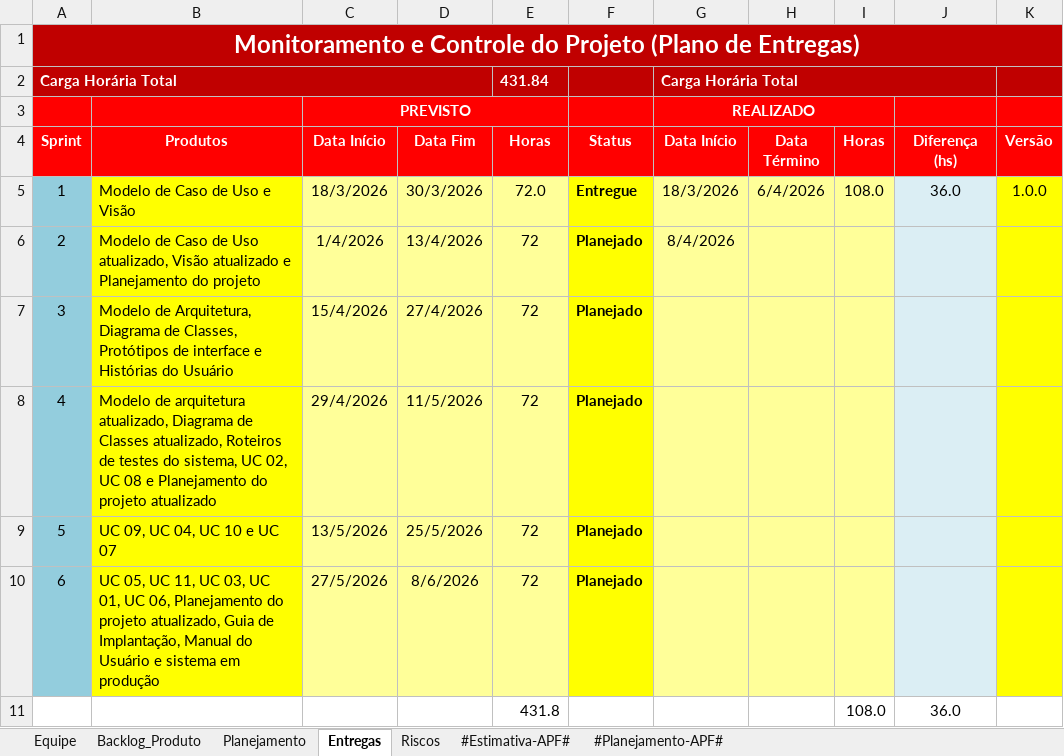
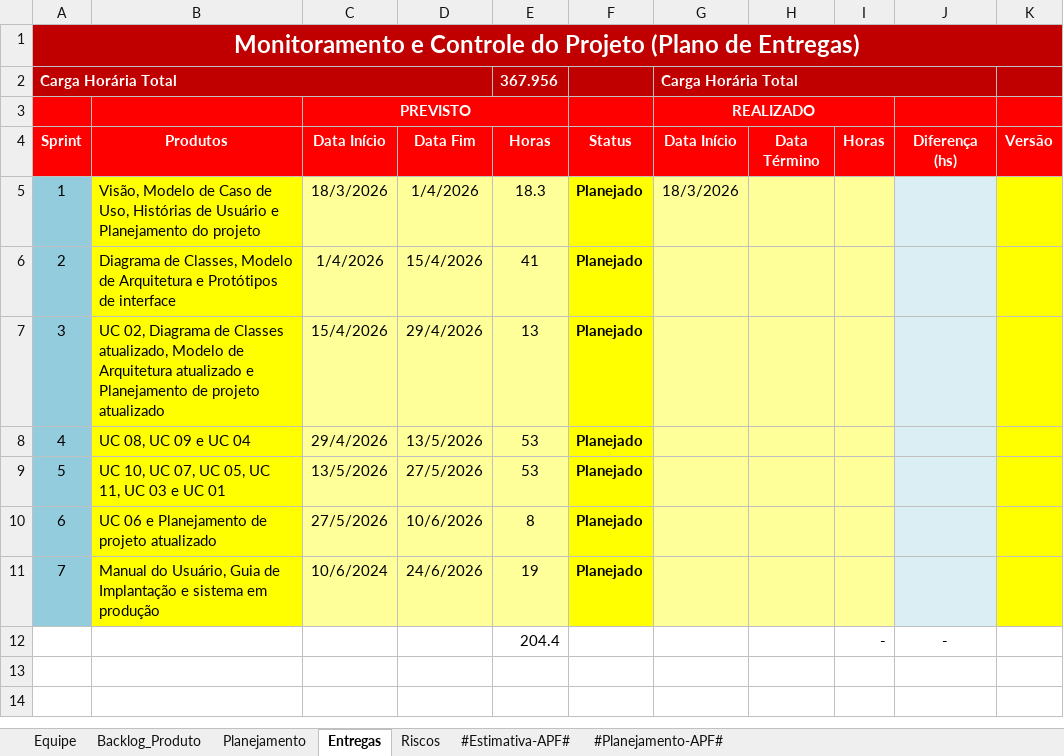
Before and after one commit to FabioAdrianoSilveira/fs-food_saver, an Excel workbook: 6.Gerenciamento de Projeto/FS - Planejamento e Controle do Projeto.xlsx, sheet Entregas, drawn as a sheet; values as stored, in another font and other column widths than the file's, no borders; charts and pictures and conditional formats not drawn; removed rows and columns are numbered as before the commit, all else as after; the diff names each change by its address in the sheet, - before the commit and + after, or states it on an @@ line.

Commit message:
Atualização no planejamento de projeto

```diff
--- a/6.Gerenciamento de Projeto/FS - Planejamento e Controle do Projeto.xlsx (sheet Entregas)
+++ b/6.Gerenciamento de Projeto/FS - Planejamento e Controle do Projeto.xlsx (sheet Entregas)
-E2 (Horas): 431.84
+E2 (Horas): 367.956
-B5 (Produtos): Modelo de Caso de Uso e Visão
+B5 (Produtos): Visão, Modelo de Caso de Uso, Histórias de Usuário e Planejamento do projeto
-D5 (Data Fim): 30/3/2026
+D5 (Data Fim): 1/4/2026
-E5 (Horas): 72.0
+E5 (Horas): 18.3
-F5 (Status): Entregue
+F5 (Status): Planejado
-H5 (Data Término): 6/4/2026
+H5 (Data Término): (empty)
-I5 (Horas): 108.0
+I5 (Horas): (empty)
-J5 (Diferença (hs)): 36.0
+J5 (Diferença (hs)): (empty)
-K5 (Versão): 1.0.0
+K5 (Versão): (empty)
-B6 (Produtos): Modelo de Caso de Uso atualizado, Visão atualizado e Planejamento do projeto
+B6 (Produtos): Diagrama de Classes, Modelo de Arquitetura e Protótipos de interface
-D6 (Data Fim): 13/4/2026
+D6 (Data Fim): 15/4/2026
-E6 (Horas): 72
+E6 (Horas): 41
-G6 (Data Início): 8/4/2026
+G6 (Data Início): (empty)
-B7 (Produtos): Modelo de Arquitetura, Diagrama de Classes, Protótipos de interface e Histórias do Usuário
+B7 (Produtos): UC 02, Diagrama de Classes atualizado, Modelo de Arquitetura atualizado e Planejamento de projeto atualizado
-D7 (Data Fim): 27/4/2026
+D7 (Data Fim): 29/4/2026
-E7 (Horas): 72
+E7 (Horas): 13
-B8 (Produtos): Modelo de arquitetura atualizado, Diagrama de Classes atualizado, Roteiros de testes do sistema, UC 02, UC 08 e Planejamento do projeto atualizado
+B8 (Produtos): UC 08, UC 09 e UC 04
-D8 (Data Fim): 11/5/2026
+D8 (Data Fim): 13/5/2026
-E8:E9 (Horas): 72
+E8:E9 (Horas): 53
-B9 (Produtos): UC 09, UC 04, UC 10 e UC 07
+B9 (Produtos): UC 10, UC 07, UC 05, UC 11, UC 03 e UC 01
-D9 (Data Fim): 25/5/2026
+D9 (Data Fim): 27/5/2026
-B10 (Produtos): UC 05, UC 11, UC 03, UC 01, UC 06, Planejamento do projeto atualizado, Guia de Implantação, Manual do Usuário e sistema em produção
+B10 (Produtos): UC 06 e Planejamento de projeto atualizado
-D10 (Data Fim): 8/6/2026
+D10 (Data Fim): 10/6/2026
-E10 (Horas): 72
+E10 (Horas): 8
-row 11:  |  |  |  | 431.8 |  |  |  | 108.0 | 36.0
+row 11: 7 | Manual do Usuário, Guia de Implantação e sistema em produção | 10/6/2024 | 24/6/2026 | 19 | Planejado
+row 12:  |  |  |  | 204.4 |  |  |  | - | -
```
Also changed, not shown: sheet Backlog_Produto, sheet Planejamento, sheet Riscos.
